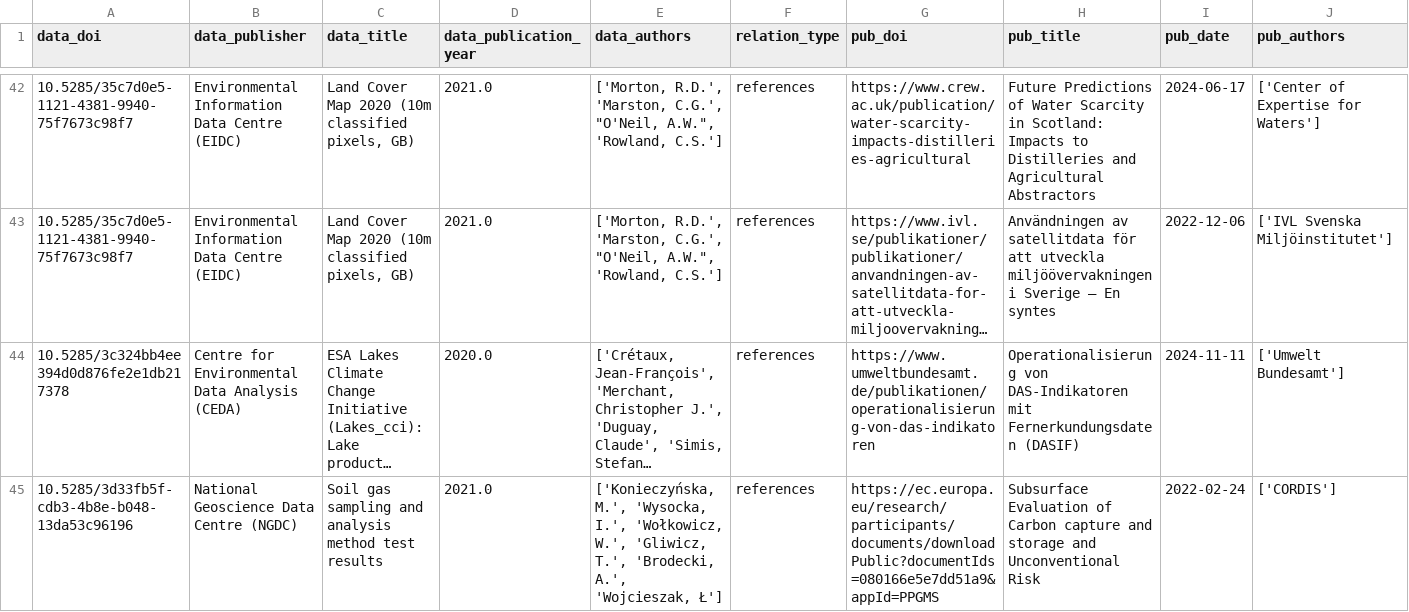
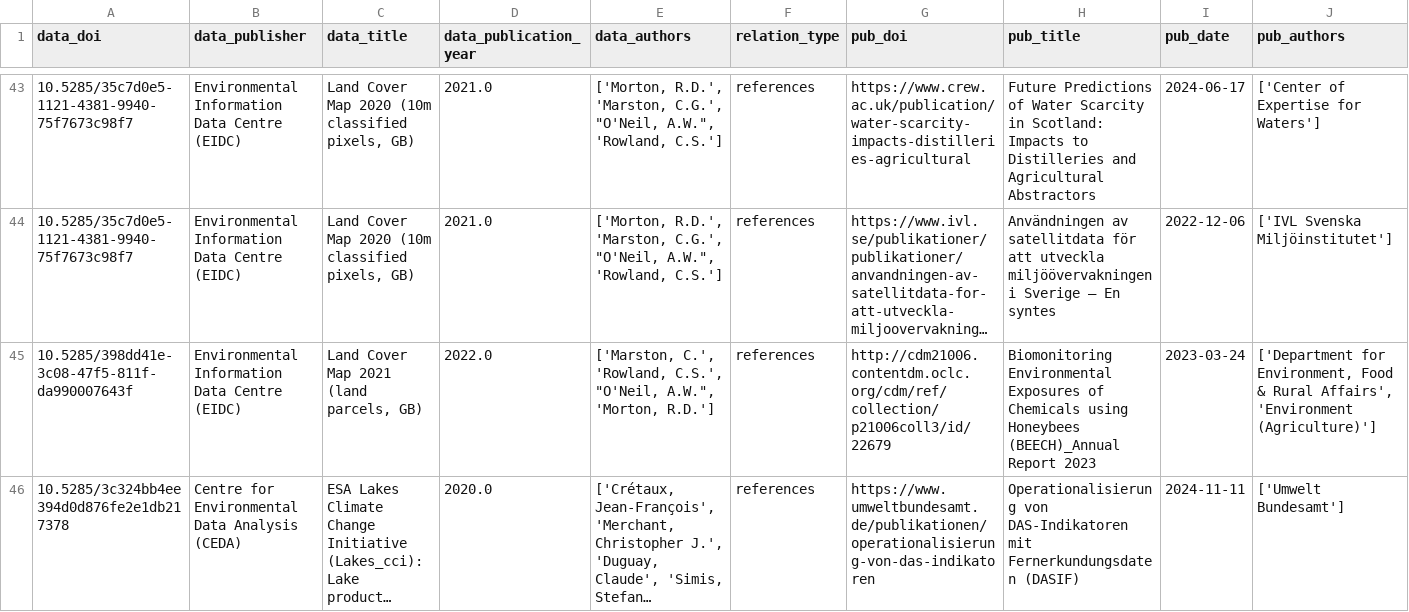
Before and after one commit to NERC-EDS/citationNotebook, a CSV file: Results/intermediate_data/latest_results_overton.csv, drawn as a sheet; only a part is shown, gaps mark what is left out; the shorter side is filled out with more unchanged rows; long unchanged cells end in …; rows hold the shown columns only; the diff covers the shown part only; the diff names each change by its address in the sheet, - before the commit and + after, or states it on an @@ line.

```diff
--- a/Results/intermediate_data/latest_results_overton.csv
+++ b/Results/intermediate_data/latest_results_overton.csv
+row 45: 10.5285/398dd41e-3c08-47f5-811f-da990007643f | Environmental Information Data Centre (EIDC) | Land Cover Map 2021 (land parcels, GB) | 2022.0 | ['Marston, C.', 'Rowland, C.S.', "O'Neil, A.W.", 'Morton, R.D.'] | references | http://cdm21006.contentdm.oclc.org/cdm/ref/collection/p21006coll3/id/22679 | Biomonitoring Environmental Exposures of Chemicals using Honeybees (BEECH)_Annual Report 2023 | 2023-03-24 | ['Department for Environment, Food & Rural Affairs', 'Environment (Agriculture)']
```
Also changed, not shown: 2 added rows and 8 edited cells elsewhere in this file, 2 other files.
